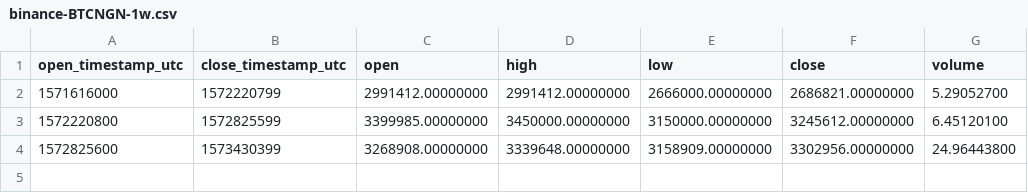
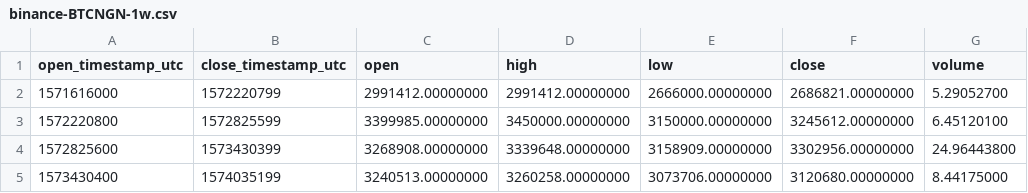
Before and after one commit to cryptobigbro/binance-BTCNGN, a CSV file: binance-BTCNGN-1w.csv, drawn as a sheet.

```diff
--- a/binance-BTCNGN-1w.csv
+++ b/binance-BTCNGN-1w.csv
@@ -4 +4,2 @@ open_timestamp_utc,close_timestamp_utc,open,high,low,close,volume
 1572825600,1573430399,3268908.00000000,3339648.00000000,3158909.00000000,3302956.00000000,24.96443800
+1573430400,1574035199,3240513.00000000,3260258.00000000,3073706.00000000,3120680.00000000,8.44175000
```
Also changed, not shown: binance-BTCNGN-1d.csv, binance-BTCNGN-1h.csv, 1 other file.
